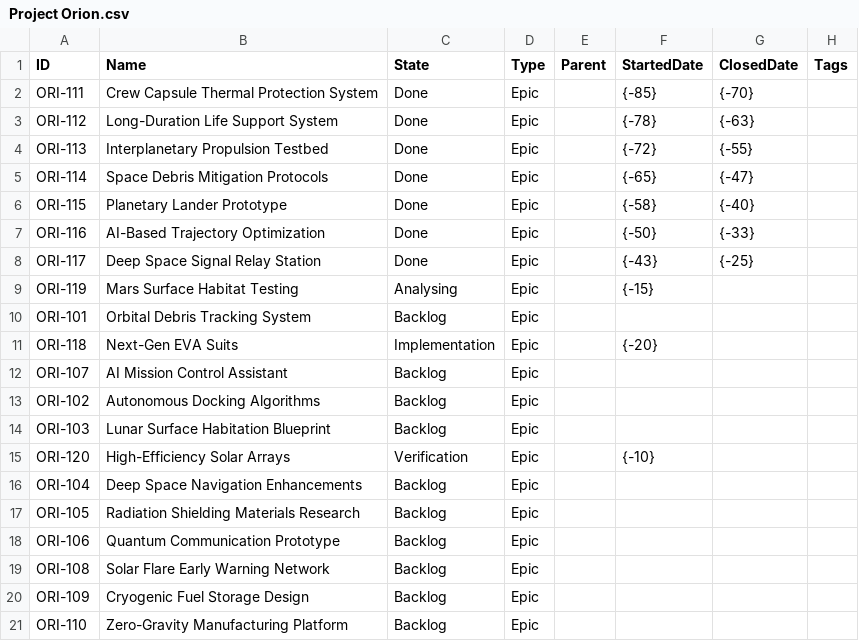
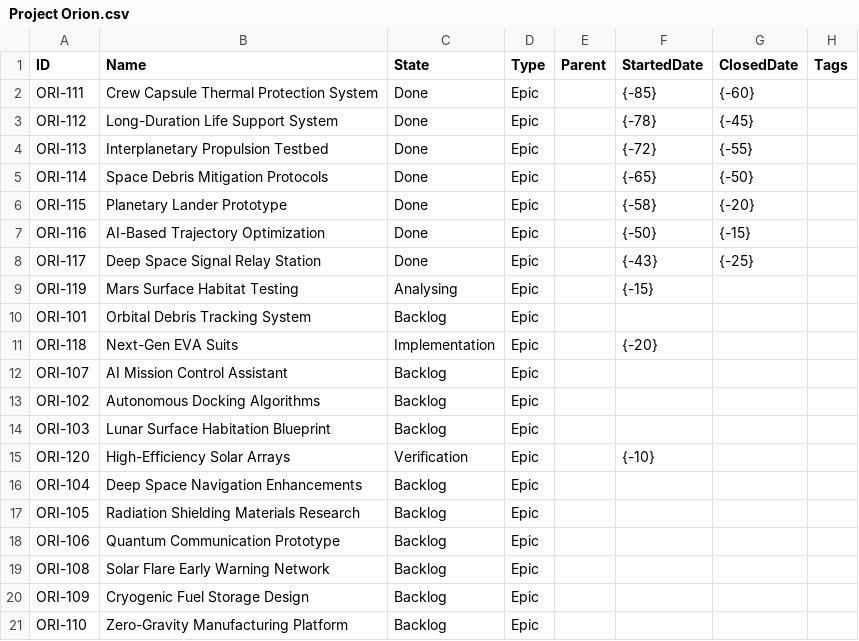
Before and after one commit to LetPeopleWork/Lighthouse, a CSV file: Lighthouse.Backend/Lighthouse.Backend/Factories/DemoData/Project Orion.csv, drawn as a sheet.

```diff
--- a/Lighthouse.Backend/Lighthouse.Backend/Factories/DemoData/Project Orion.csv
+++ b/Lighthouse.Backend/Lighthouse.Backend/Factories/DemoData/Project Orion.csv
@@ -1,8 +1,8 @@
 ID,Name,State,Type,Parent,StartedDate,ClosedDate,Tags
-ORI-111,Crew Capsule Thermal Protection System,Done,Epic,,{-85},{-70},
-ORI-112,Long-Duration Life Support System,Done,Epic,,{-78},{-63},
+ORI-111,Crew Capsule Thermal Protection System,Done,Epic,,{-85},{-60},
+ORI-112,Long-Duration Life Support System,Done,Epic,,{-78},{-45},
 ORI-113,Interplanetary Propulsion Testbed,Done,Epic,,{-72},{-55},
-ORI-114,Space Debris Mitigation Protocols,Done,Epic,,{-65},{-47},
-ORI-115,Planetary Lander Prototype,Done,Epic,,{-58},{-40},
-ORI-116,AI-Based Trajectory Optimization,Done,Epic,,{-50},{-33},
+ORI-114,Space Debris Mitigation Protocols,Done,Epic,,{-65},{-50},
+ORI-115,Planetary Lander Prototype,Done,Epic,,{-58},{-20},
+ORI-116,AI-Based Trajectory Optimization,Done,Epic,,{-50},{-15},
 ORI-117,Deep Space Signal Relay Station,Done,Epic,,{-43},{-25},
```
Also changed, not shown: Lighthouse.Backend/Lighthouse.Backend/Factories/DemoData/Team Voyager.csv, Lighthouse.Backend/Lighthouse.Backend/Factories/DemoData/Team Zenith.csv, 13 other files.
